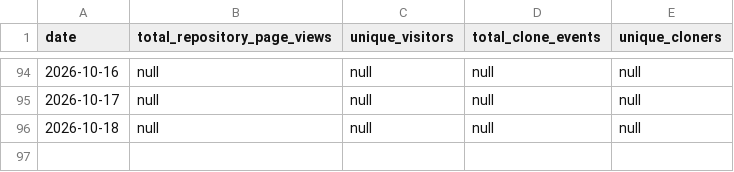
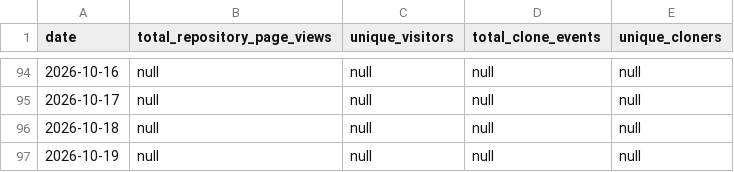
Before and after one commit to stephkillingsworth/CoC_Chapter4, a CSV file: analytics/traffic.csv, drawn as a sheet; only a part is shown, gaps mark what is left out; the diff names each change by its address in the sheet, - before the commit and + after, or states it on an @@ line.

```diff
--- a/analytics/traffic.csv
+++ b/analytics/traffic.csv
+row 97: 2026-10-19 | null | null | null | null
```
